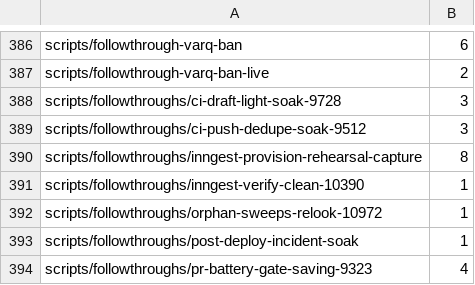
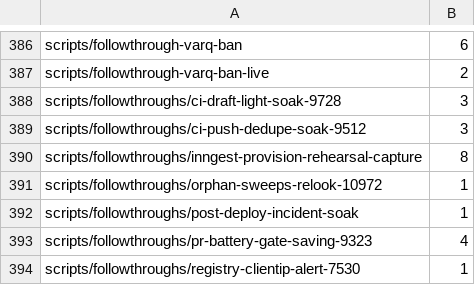
Before and after one commit to jikig-ai/soleur, a TSV file: scripts/suite-shard-legs.tsv, drawn as a sheet; only a part is shown, gaps mark what is left out; the shorter side is filled out with more unchanged rows.

```diff
--- a/scripts/suite-shard-legs.tsv
+++ b/scripts/suite-shard-legs.tsv
@@ -390,3 +390,2 @@ scripts/followthroughs/ci-push-dedupe-soak-9512	3
 scripts/followthroughs/inngest-provision-rehearsal-capture	8
-scripts/followthroughs/inngest-verify-clean-10390	1
 scripts/followthroughs/orphan-sweeps-relook-10972	1
```
Also changed, not shown: scripts/suite-durations.tsv, 5 other files.
